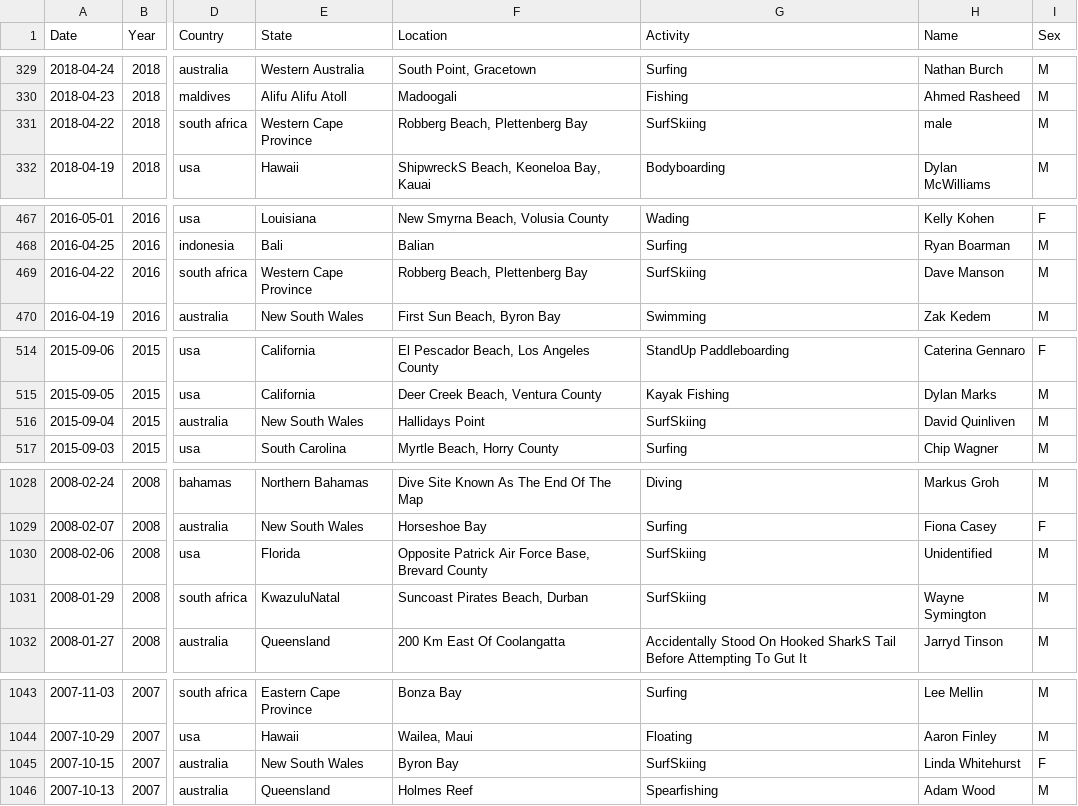
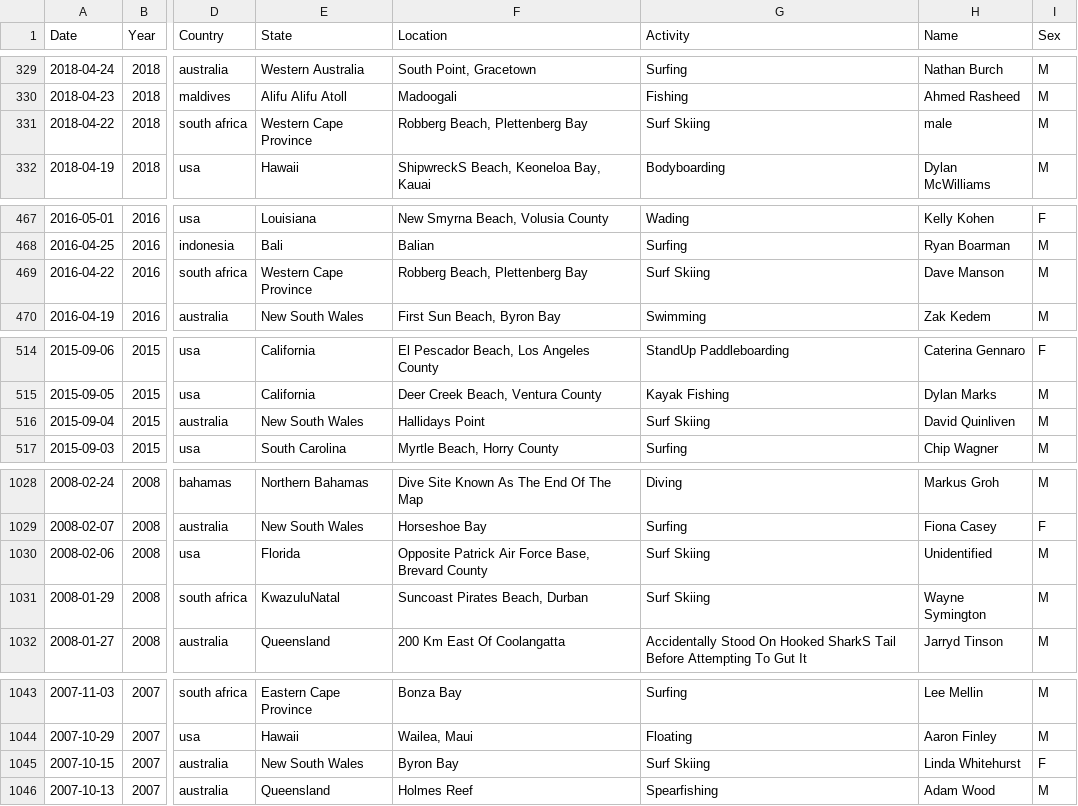
Before and after one commit to GemaVNZ/Quest2.-Sharks, a CSV file: notebooks/cleaned_data.csv, drawn as a sheet; only a part is shown, gaps mark what is left out; the diff covers the shown part only; the diff names each change by its address in the sheet, - before the commit and + after, or states it on an @@ line.

```diff
--- a/notebooks/cleaned_data.csv
+++ b/notebooks/cleaned_data.csv
-G331 (Activity): SurfSkiing
+G331 (Activity): Surf Skiing
-G469 (Activity): SurfSkiing
+G469 (Activity): Surf Skiing
-G516 (Activity): SurfSkiing
+G516 (Activity): Surf Skiing
-G1030:G1031 (Activity): SurfSkiing
+G1030:G1031 (Activity): Surf Skiing
-G1045 (Activity): SurfSkiing
+G1045 (Activity): Surf Skiing
```
Also changed, not shown: 6 edited cells elsewhere in this file, 1 other file.
